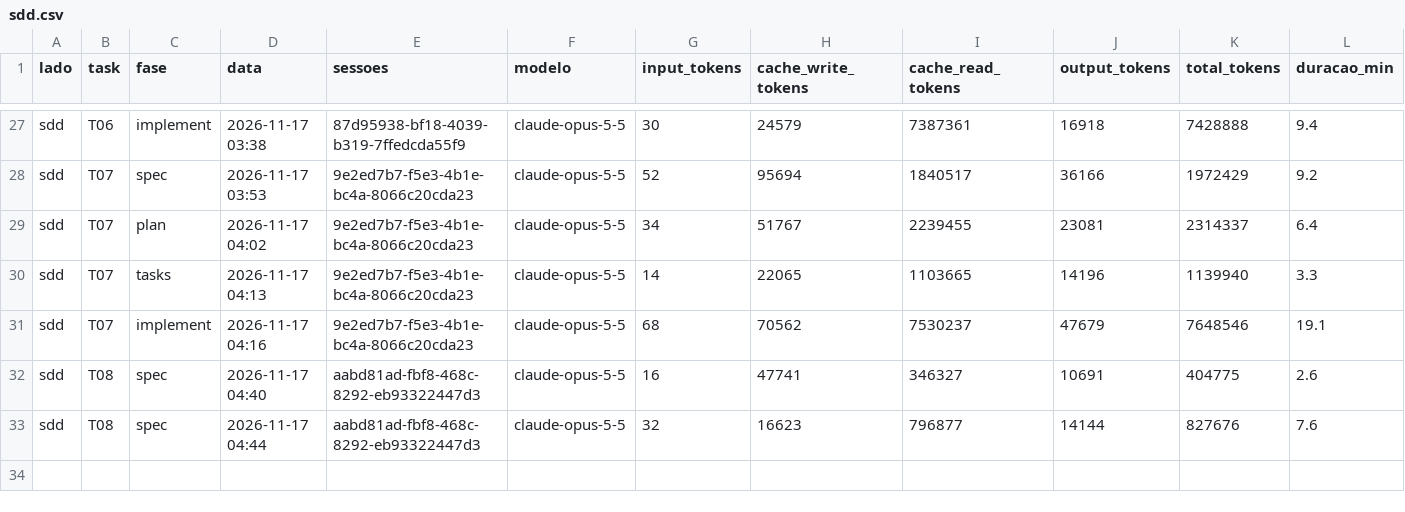
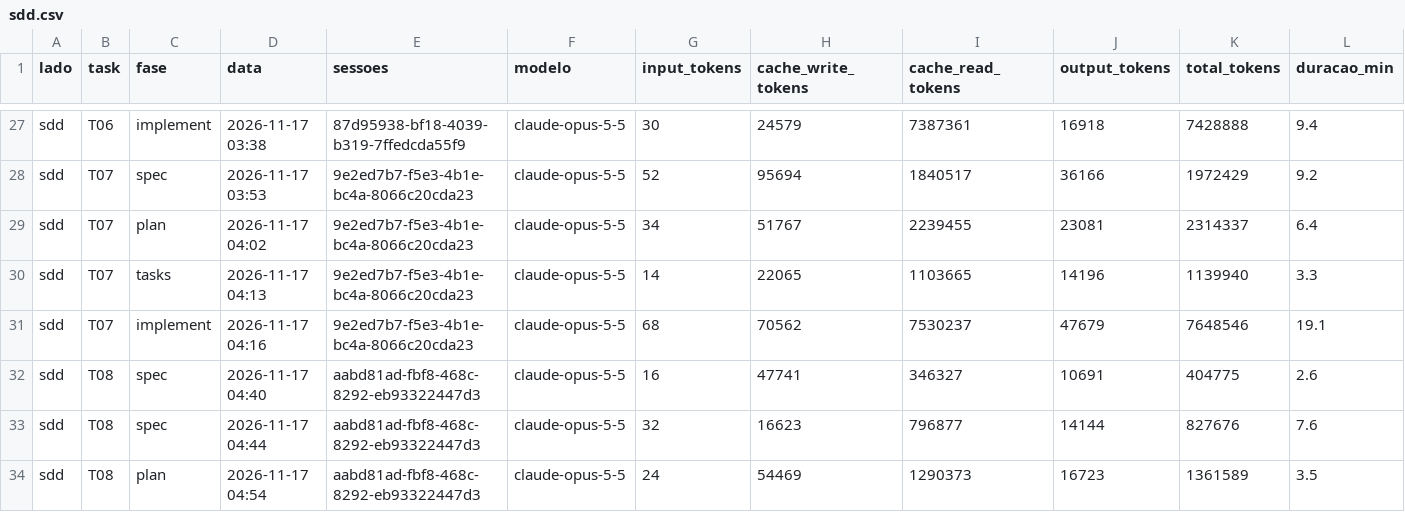
Before and after one commit to Sergio0203/share-screen-workspace, a CSV file: data/sdd.csv, drawn as a sheet; only a part is shown, gaps mark what is left out; rows hold the shown columns only; the diff names each change by its address in the sheet, - before the commit and + after, or states it on an @@ line.

Commit message:
sdd: T08 plan (ok_primeira)

```diff
--- a/data/sdd.csv
+++ b/data/sdd.csv
+row 34: sdd | T08 | plan | 2026-11-17 04:54 | aabd81ad-fbf8-468c-8292-eb93322447d3 | claude-opus-5-5 | 24 | 54469 | 1290373 | 16723 | 1361589 | 3.5
```
